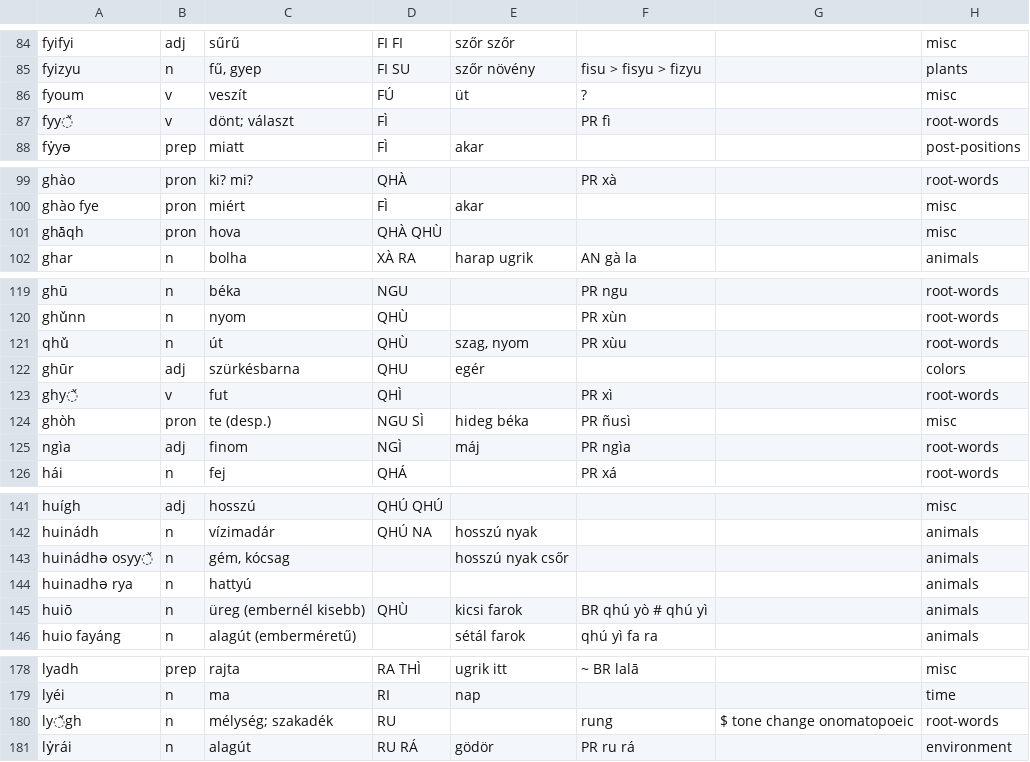
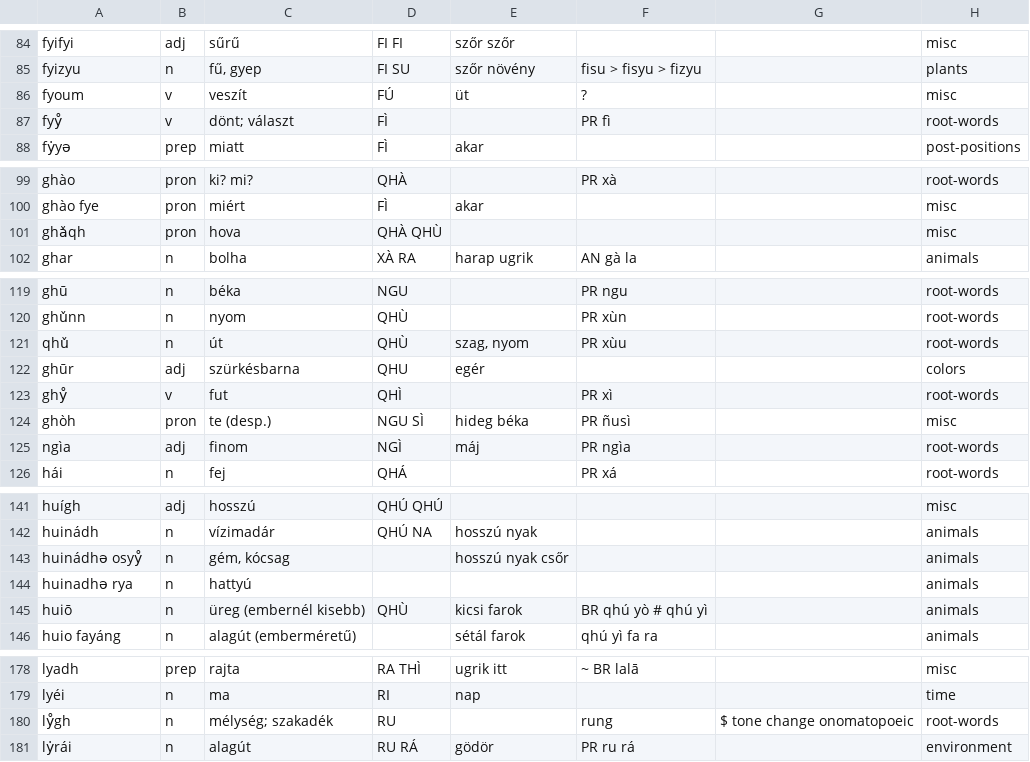
Before and after one commit to MauPalantir/syiao, a CSV file: wordlist.etym.csv, drawn as a sheet; only a part is shown, gaps mark what is left out; the diff covers the shown part only.

```diff
--- a/wordlist.etym.csv
+++ b/wordlist.etym.csv
@@ -86,3 +86,3 @@ fyizyu,n,"fű, gyep",FI SU,szőr növény,fisu > fisyu > fizyu,,plants
 fyoum,v,veszít,FÚ,üt,?,,misc
-fyy̌,v,dönt; választ,FÌ,,PR fì,,root-words
+fyẙ,v,dönt; választ,FÌ,,PR fì,,root-words
 fẏyə,prep,miatt,FÌ,akar,,,post-positions
@@ -100,3 +100,3 @@ ghào,pron,ki? mi?,QHÀ,,PR xà,,root-words
 ghào fye,pron,miért,FÌ,akar,,,misc
-ghā̀qh,pron,hova,QHÀ QHÙ,,,,misc
+ghǎqh,pron,hova,QHÀ QHÙ,,,,misc
 ghar,n,bolha,XÀ RA,harap ugrik,AN gà la,,animals
@@ -122,3 +122,3 @@ qhǔ,n,út,QHÙ,"szag, nyom",PR xùu,,root-words
 ghūr,adj,szürkésbarna,QHU,egér,,,colors
-ghy̌,v,fut,QHÌ,,PR xì,,root-words
+ghẙ,v,fut,QHÌ,,PR xì,,root-words
 ghòh,pron,te (desp.),NGU SÌ,hideg béka,PR ñusì,,misc
@@ -142,3 +142,3 @@ huígh,adj,hosszú,QHÚ QHÚ,,,,misc
 huinádh,n,vízimadár,QHÚ NA,hosszú nyak,,,animals
-huinádhə osyy̌,n,"gém, kócsag",,hosszú nyak csőr,,,animals
+huinádhə osyẙ,n,"gém, kócsag",,hosszú nyak csőr,,,animals
 huinadhə rya,n,hattyú,,,,,animals
@@ -179,3 +179,3 @@ lyadh,prep,rajta,RA THÌ,ugrik itt,~ BR lalā,,misc
 lyéi,n,ma,RI,nap,,,time
-ly̌gh,n,mélység; szakadék,RU,,rung,$ tone change onomatopoeic,root-words
+lẙgh,n,mélység; szakadék,RU,,rung,$ tone change onomatopoeic,root-words
 lẏrái,n,alagút,RU RÁ,gödör,PR ru rá,,environment
```
Also changed, not shown: 17 edited cells elsewhere in this file, 28 other files.
